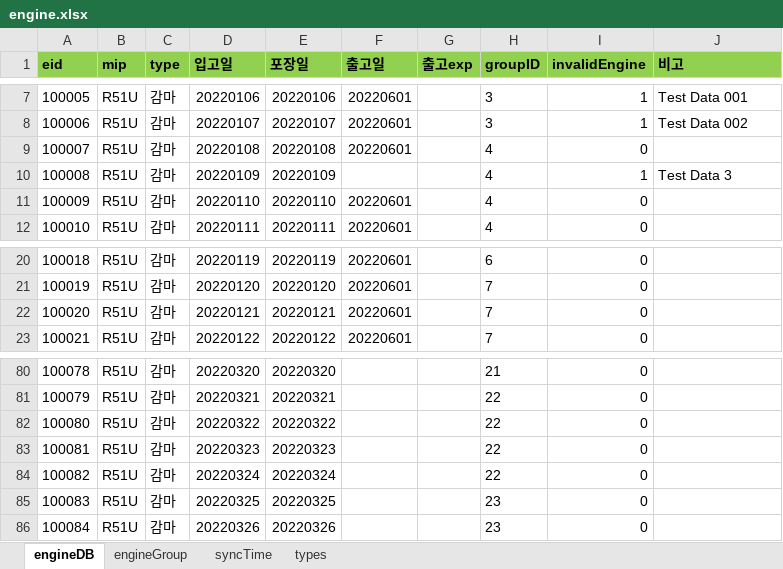
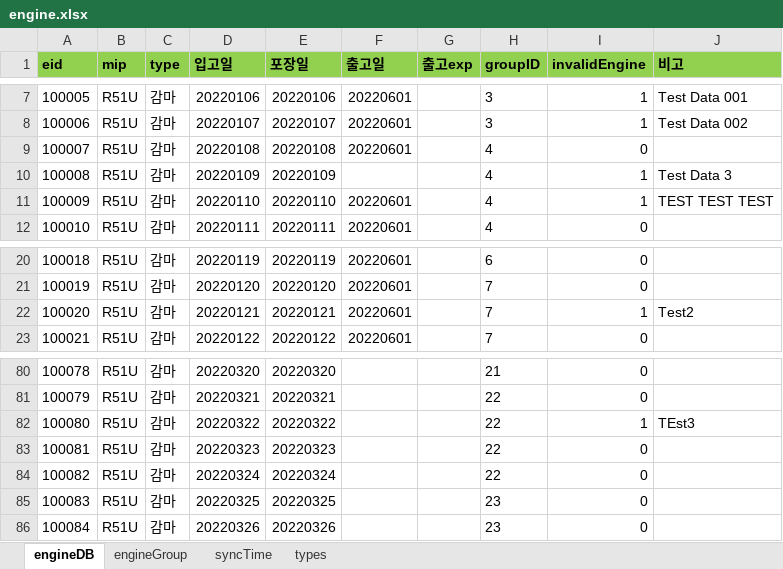
Before and after one commit to Hojun1123/InventoryManagement, an Excel workbook: DB/engine.xlsx, sheet engineDB, drawn as a sheet; only a part is shown, gaps mark what is left out; values as stored, in another font and other column widths than the file's, no borders; the diff names each change by its address in the sheet, - before the commit and + after, or states it on an @@ line.

```diff
--- a/DB/engine.xlsx (sheet engineDB)
+++ b/DB/engine.xlsx (sheet engineDB)
-I11 (invalidEngine): 0
+I11 (invalidEngine): 1
-J11 (비고): (empty)
+J11 (비고): TEST TEST TEST
-I22 (invalidEngine): 0
+I22 (invalidEngine): 1
-J22 (비고): (empty)
+J22 (비고): Test2
-I82 (invalidEngine): 0
+I82 (invalidEngine): 1
-J82 (비고): (empty)
+J82 (비고): TEst3
```
Also changed, not shown: 3 other files.
